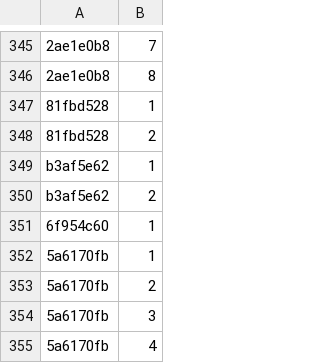
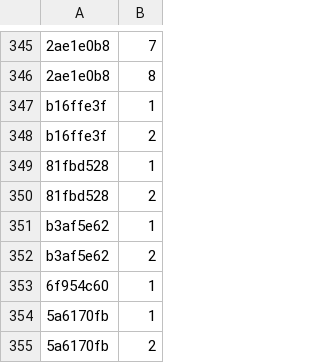
Before and after one commit to Lockpickers-United/lpu-belt-explorer, a CSV file: media.csv, drawn as a sheet; only a part is shown, gaps mark what is left out; the shorter side is filled out with more unchanged rows; the diff names each change by its address in the sheet, - before the commit and + after, or states it on an @@ line.

```diff
--- a/media.csv
+++ b/media.csv
+row 347: b16ffe3f | 1
+row 348: b16ffe3f | 2
```
Also changed, not shown: 6 other files.
